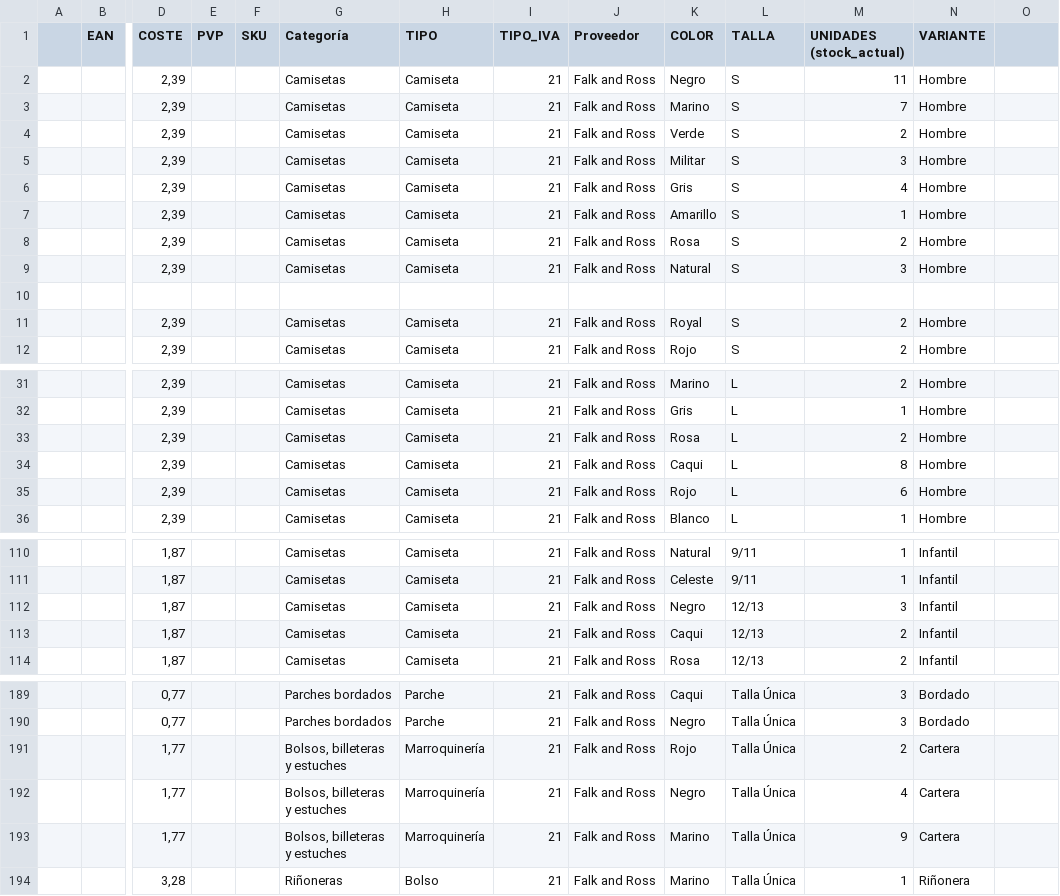
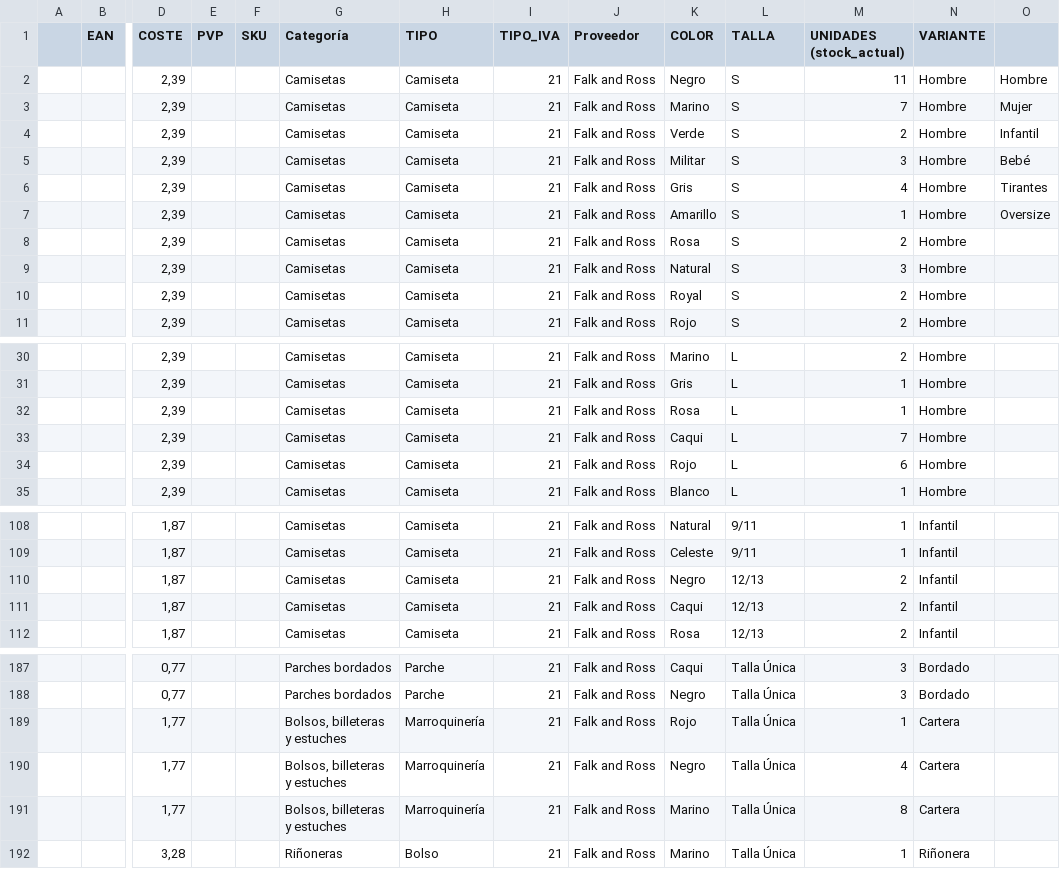
Before and after one commit to koolthingscmb/inventario-kool-tpv, a CSV file: inventario para subir tpv.csv, drawn as a sheet; only a part is shown, gaps mark what is left out; removed rows and columns are numbered as before the commit, all else as after; rows hold the shown columns only; the diff covers the shown part only; the diff names each change by its address in the sheet, - before the commit and + after, or states it on an @@ line.

```diff
--- a/inventario para subir tpv.csv
+++ b/inventario para subir tpv.csv
-O2: (empty)
+O2: Hombre
-O3: (empty)
+O3: Mujer
-O4: (empty)
+O4: Infantil
-O5: (empty)
+O5: Bebé
-O6: (empty)
+O6: Tirantes
-O7: (empty)
+O7: Oversize
-row 10: (empty)
-M32 (UNIDADES (stock_actual)): 2
+M32 (UNIDADES (stock_actual)): 1
-M33 (UNIDADES (stock_actual)): 8
+M33 (UNIDADES (stock_actual)): 7
-M110 (UNIDADES (stock_actual)): 3
+M110 (UNIDADES (stock_actual)): 2
-M189 (UNIDADES (stock_actual)): 2
+M189 (UNIDADES (stock_actual)): 1
-M191 (UNIDADES (stock_actual)): 9
+M191 (UNIDADES (stock_actual)): 8
```
Also changed, not shown: 1 removed row elsewhere in this file, mangas programa LISTOS.csv, 4 other files.
